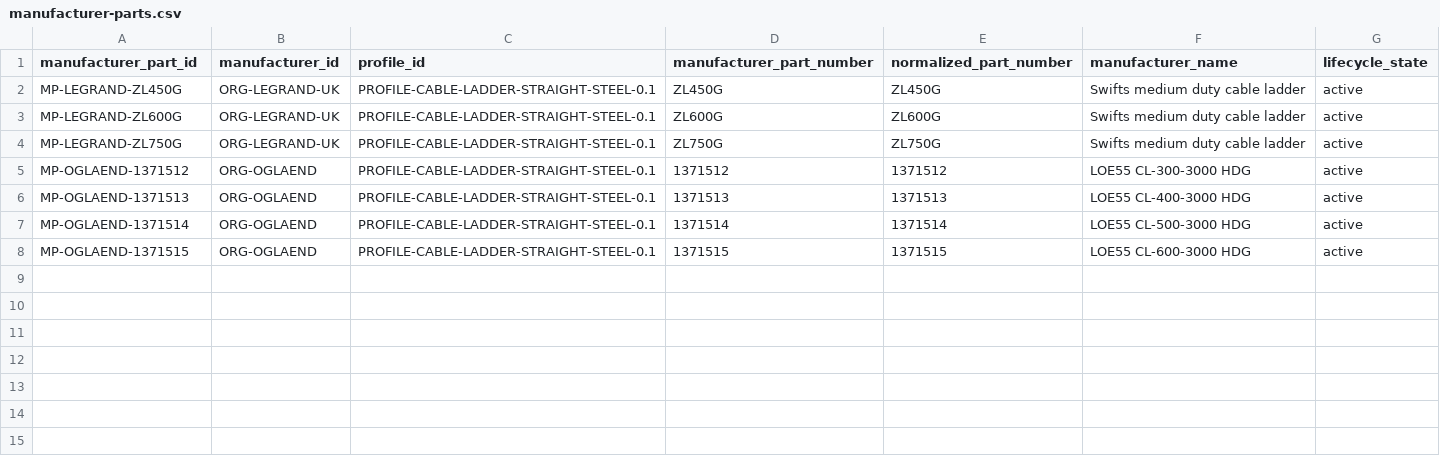
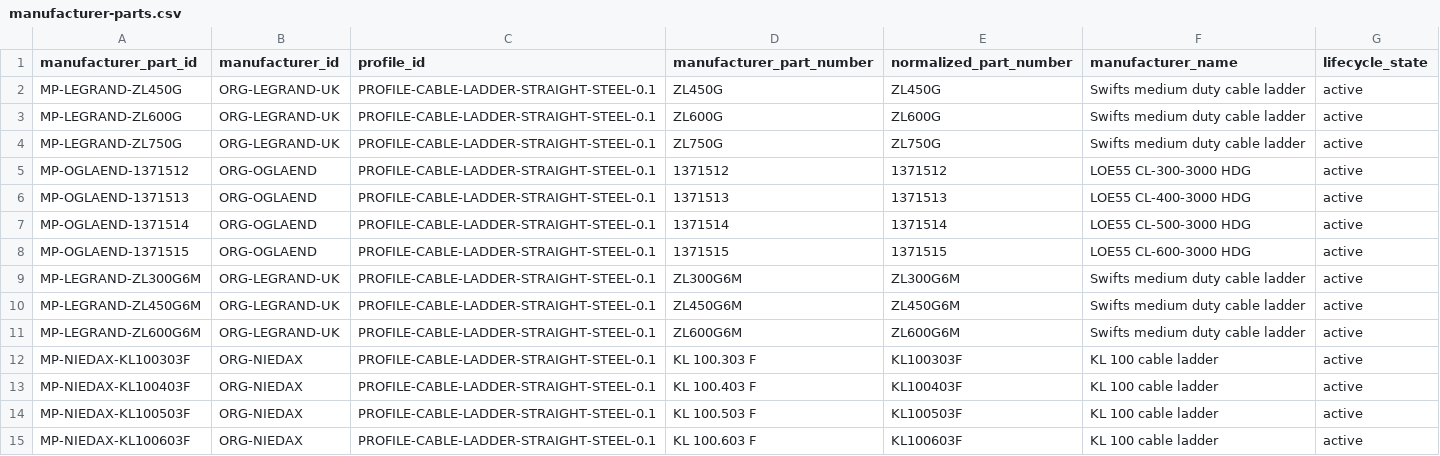
Before and after one commit to drester08/universalpartnumber, a CSV file: registry/data/manufacturer-parts.csv, drawn as a sheet.

```diff
--- a/registry/data/manufacturer-parts.csv
+++ b/registry/data/manufacturer-parts.csv
@@ -8 +8,8 @@ MP-OGLAEND-1371514,ORG-OGLAEND,PROFILE-CABLE-LADDER-STRAIGHT-STEEL-0.1,1371514,1
 MP-OGLAEND-1371515,ORG-OGLAEND,PROFILE-CABLE-LADDER-STRAIGHT-STEEL-0.1,1371515,1371515,LOE55 CL-600-3000 HDG,active
+MP-LEGRAND-ZL300G6M,ORG-LEGRAND-UK,PROFILE-CABLE-LADDER-STRAIGHT-STEEL-0.1,ZL300G6M,ZL300G6M,Swifts medium duty cable ladder,active
+MP-LEGRAND-ZL450G6M,ORG-LEGRAND-UK,PROFILE-CABLE-LADDER-STRAIGHT-STEEL-0.1,ZL450G6M,ZL450G6M,Swifts medium duty cable ladder,active
+MP-LEGRAND-ZL600G6M,ORG-LEGRAND-UK,PROFILE-CABLE-LADDER-STRAIGHT-STEEL-0.1,ZL600G6M,ZL600G6M,Swifts medium duty cable ladder,active
+MP-NIEDAX-KL100303F,ORG-NIEDAX,PROFILE-CABLE-LADDER-STRAIGHT-STEEL-0.1,KL 100.303 F,KL100303F,KL 100 cable ladder,active
+MP-NIEDAX-KL100403F,ORG-NIEDAX,PROFILE-CABLE-LADDER-STRAIGHT-STEEL-0.1,KL 100.403 F,KL100403F,KL 100 cable ladder,active
+MP-NIEDAX-KL100503F,ORG-NIEDAX,PROFILE-CABLE-LADDER-STRAIGHT-STEEL-0.1,KL 100.503 F,KL100503F,KL 100 cable ladder,active
+MP-NIEDAX-KL100603F,ORG-NIEDAX,PROFILE-CABLE-LADDER-STRAIGHT-STEEL-0.1,KL 100.603 F,KL100603F,KL 100 cable ladder,active
```
Also changed, not shown: registry/data/manufacturer-part-identifiers.csv, registry/data/observations.csv, 11 other files.
